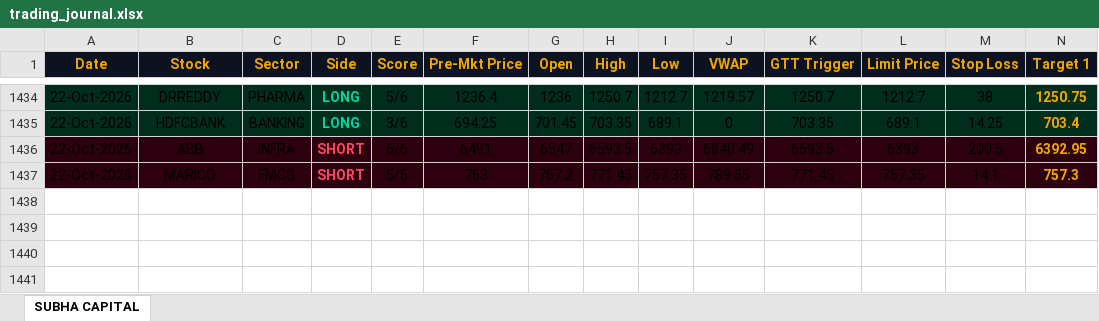
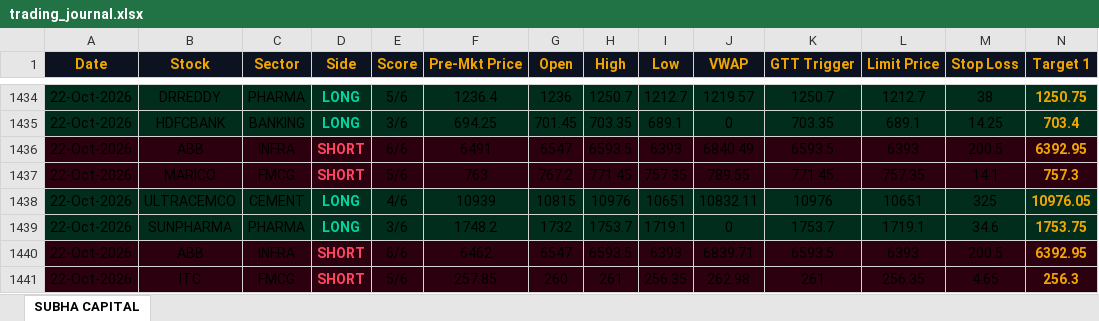
Before and after one commit to shashiravi2010-subha/subha-capital, an Excel workbook: trading_journal.xlsx, sheet SUBHA CAPITAL, drawn as a sheet; only a part is shown, gaps mark what is left out; values as stored, in another font and other column widths than the file's, no borders; rows hold the shown columns only; the diff names each change by its address in the sheet, - before the commit and + after, or states it on an @@ line.

Commit message:
Market data 22-Oct-2026 09:26 IST

```diff
--- a/trading_journal.xlsx (sheet SUBHA CAPITAL)
+++ b/trading_journal.xlsx (sheet SUBHA CAPITAL)
+row 1438: 22-Oct-2026 | ULTRACEMCO | CEMENT | LONG | 4/6 | 10939 | 10815 | 10976 | 10651 | 10832.11 | 10976 | 10651 | 325 | 10976.05
+row 1439: 22-Oct-2026 | SUNPHARMA | PHARMA | LONG | 3/6 | 1748.2 | 1732 | 1753.7 | 1719.1 | 0 | 1753.7 | 1719.1 | 34.6 | 1753.75
+row 1440: 22-Oct-2026 | ABB | INFRA | SHORT | 6/6 | 6462 | 6547 | 6593.5 | 6393 | 6839.71 | 6593.5 | 6393 | 200.5 | 6392.95
+row 1441: 22-Oct-2026 | ITC | FMCG | SHORT | 5/6 | 257.85 | 260 | 261 | 256.35 | 262.98 | 261 | 256.35 | 4.65 | 256.3
```
Also changed, not shown: 1 other file.
